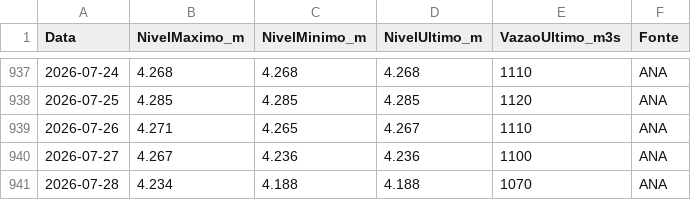
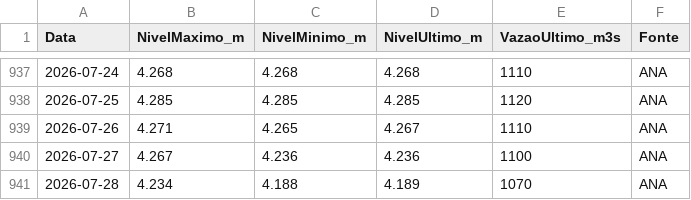
Before and after one commit to thiagoiwanko/rioiguacu, a CSV file: public/historico_diario.csv, drawn as a sheet; only a part is shown, gaps mark what is left out.

```diff
--- a/public/historico_diario.csv
+++ b/public/historico_diario.csv
@@ -940,2 +940,2 @@ Data;NivelMaximo_m;NivelMinimo_m;NivelUltimo_m;VazaoUltimo_m3s;Fonte
 2026-07-27;4.267;4.236;4.236;1100;ANA
-2026-07-28;4.234;4.188;4.188;1070;ANA
+2026-07-28;4.234;4.188;4.189;1070;ANA
```
Also changed, not shown: 1 other file.
